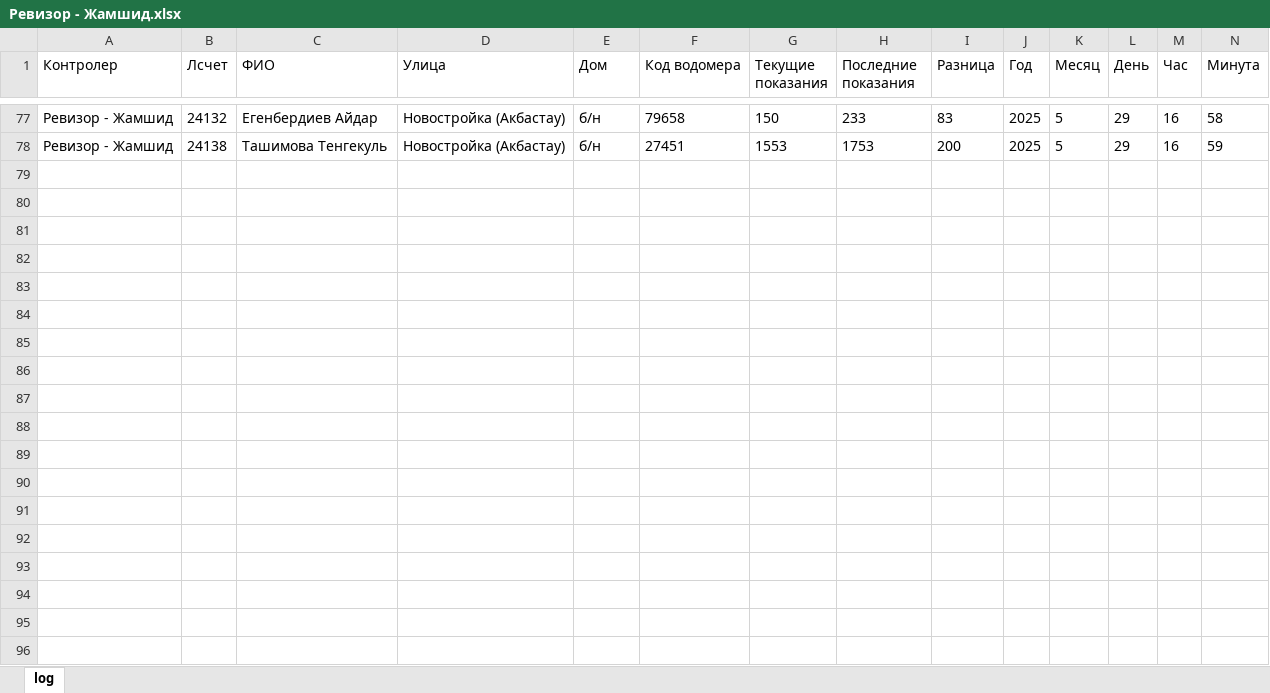
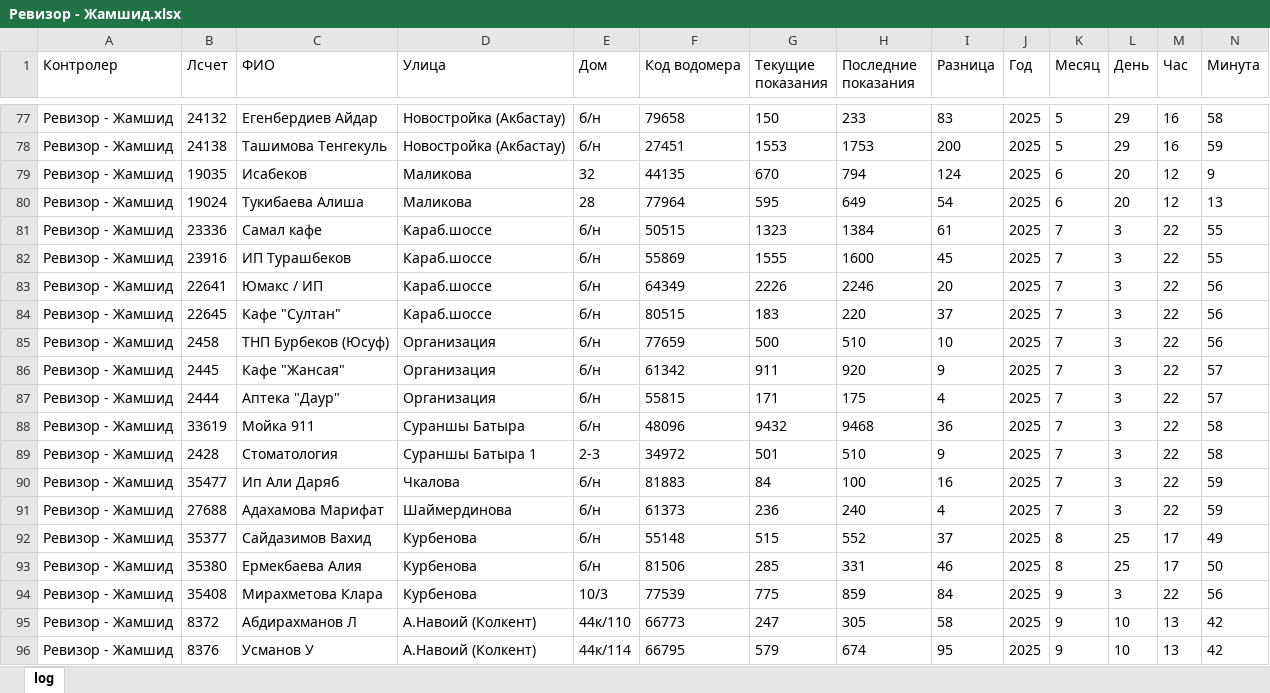
Before and after one commit to erb0/newTelegaBOt, an Excel workbook: modules/log/Ревизор - Жамшид.xlsx, sheet log, drawn as a sheet; only a part is shown, gaps mark what is left out; values as stored, in another font and other column widths than the file's, no borders; the diff covers the shown part only; the diff names each change by its address in the sheet, - before the commit and + after, or states it on an @@ line.

```diff
--- a/modules/log/Ревизор - Жамшид.xlsx (sheet log)
+++ b/modules/log/Ревизор - Жамшид.xlsx (sheet log)
+row 79: Ревизор - Жамшид | 19035 | Исабеков | Маликова | 32 | 44135 | 670 | 794 | 124 | 2025 | 6 | 20 | 12 | 9
+row 80: Ревизор - Жамшид | 19024 | Тукибаева Алиша | Маликова | 28 | 77964 | 595 | 649 | 54 | 2025 | 6 | 20 | 12 | 13
+row 81: Ревизор - Жамшид | 23336 | Самал кафе | Караб.шоссе | б/н | 50515 | 1323 | 1384 | 61 | 2025 | 7 | 3 | 22 | 55
+row 82: Ревизор - Жамшид | 23916 | ИП Турашбеков | Караб.шоссе | б/н | 55869 | 1555 | 1600 | 45 | 2025 | 7 | 3 | 22 | 55
+row 83: Ревизор - Жамшид | 22641 | Юмакс / ИП | Караб.шоссе | б/н | 64349 | 2226 | 2246 | 20 | 2025 | 7 | 3 | 22 | 56
+row 84: Ревизор - Жамшид | 22645 | Кафе "Султан" | Караб.шоссе | б/н | 80515 | 183 | 220 | 37 | 2025 | 7 | 3 | 22 | 56
+row 85: Ревизор - Жамшид | 2458 | ТНП Бурбеков (Юсуф) | Организация | б/н | 77659 | 500 | 510 | 10 | 2025 | 7 | 3 | 22 | 56
+row 86: Ревизор - Жамшид | 2445 | Кафе "Жансая" | Организация | б/н | 61342 | 911 | 920 | 9 | 2025 | 7 | 3 | 22 | 57
+row 87: Ревизор - Жамшид | 2444 | Аптека "Даур" | Организация | б/н | 55815 | 171 | 175 | 4 | 2025 | 7 | 3 | 22 | 57
+row 88: Ревизор - Жамшид | 33619 | Мойка 911 | Сураншы Батыра | б/н | 48096 | 9432 | 9468 | 36 | 2025 | 7 | 3 | 22 | 58
+row 89: Ревизор - Жамшид | 2428 | Стоматология | Сураншы Батыра 1 | 2-3 | 34972 | 501 | 510 | 9 | 2025 | 7 | 3 | 22 | 58
+row 90: Ревизор - Жамшид | 35477 | Ип Али Даряб | Чкалова | б/н | 81883 | 84 | 100 | 16 | 2025 | 7 | 3 | 22 | 59
+row 91: Ревизор - Жамшид | 27688 | Адахамова Марифат | Шаймердинова | б/н | 61373 | 236 | 240 | 4 | 2025 | 7 | 3 | 22 | 59
+row 92: Ревизор - Жамшид | 35377 | Сайдазимов Вахид | Курбенова | б/н | 55148 | 515 | 552 | 37 | 2025 | 8 | 25 | 17 | 49
+row 93: Ревизор - Жамшид | 35380 | Ермекбаева Алия | Курбенова | б/н | 81506 | 285 | 331 | 46 | 2025 | 8 | 25 | 17 | 50
+row 94: Ревизор - Жамшид | 35408 | Мирахметова Клара | Курбенова | 10/3 | 77539 | 775 | 859 | 84 | 2025 | 9 | 3 | 22 | 56
+row 95: Ревизор - Жамшид | 8372 | Абдирахманов Л | А.Навоий (Колкент) | 44к/110 | 66773 | 247 | 305 | 58 | 2025 | 9 | 10 | 13 | 42
+row 96: Ревизор - Жамшид | 8376 | Усманов У | А.Навоий (Колкент) | 44к/114 | 66795 | 579 | 674 | 95 | 2025 | 9 | 10 | 13 | 42
```
Also changed, not shown: 62 added rows elsewhere in this sheet, modules/log/Abylai.xlsx, modules/log/Dias.xlsx, 9 other files.
